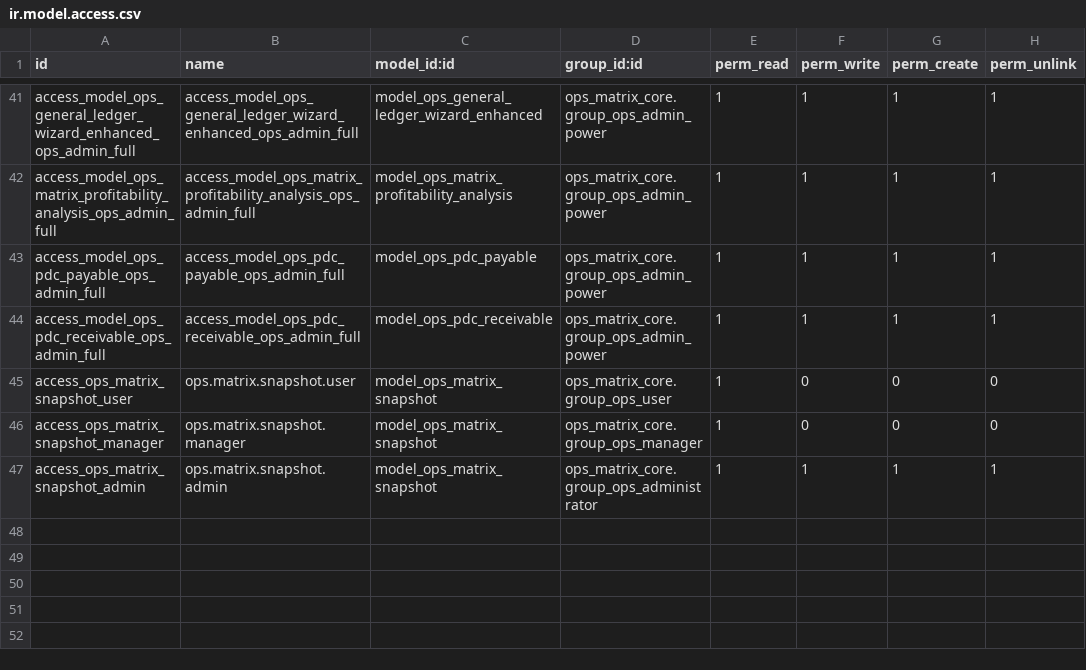
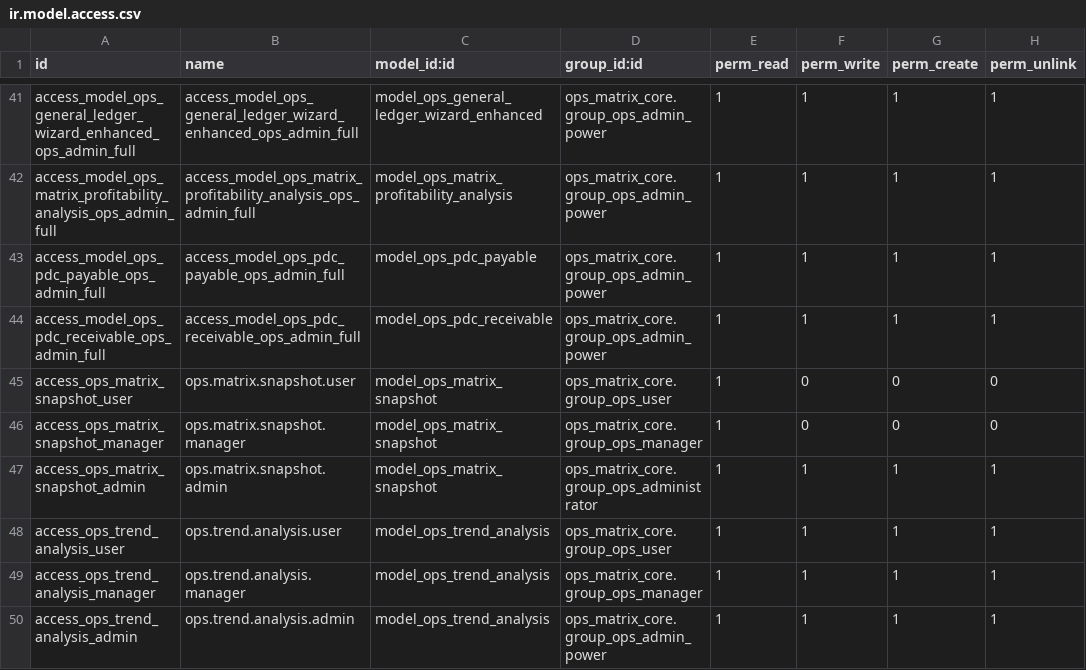
Before and after one commit to MoeZayour/claude_ops, a CSV file: addons/ops_matrix_accounting/security/ir.model.access.csv, drawn as a sheet; only a part is shown, gaps mark what is left out; the diff names each change by its address in the sheet, - before the commit and + after, or states it on an @@ line.

```diff
--- a/addons/ops_matrix_accounting/security/ir.model.access.csv
+++ b/addons/ops_matrix_accounting/security/ir.model.access.csv
+row 48: access_ops_trend_analysis_user | ops.trend.analysis.user | model_ops_trend_analysis | ops_matrix_core.group_ops_user | 1 | 1 | 1 | 1
+row 49: access_ops_trend_analysis_manager | ops.trend.analysis.manager | model_ops_trend_analysis | ops_matrix_core.group_ops_manager | 1 | 1 | 1 | 1
+row 50: access_ops_trend_analysis_admin | ops.trend.analysis.admin | model_ops_trend_analysis | ops_matrix_core.group_ops_admin_power | 1 | 1 | 1 | 1
```
Also changed, not shown: 12 other files.
